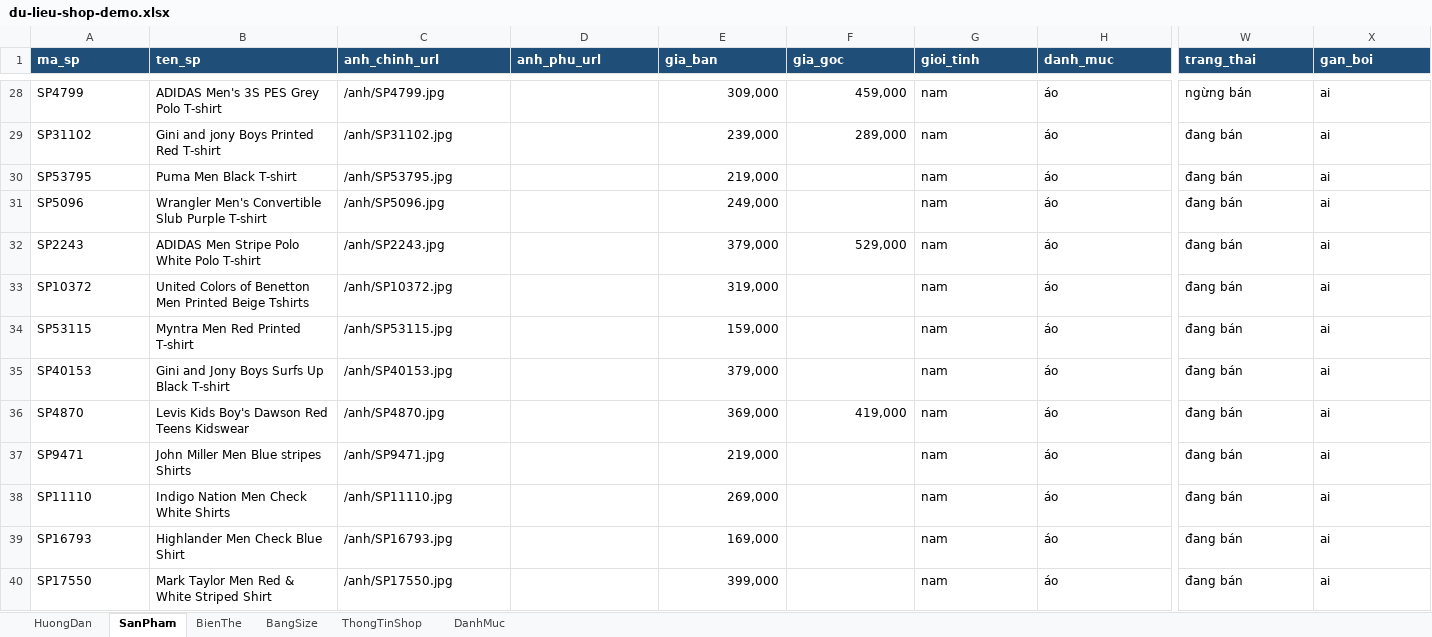
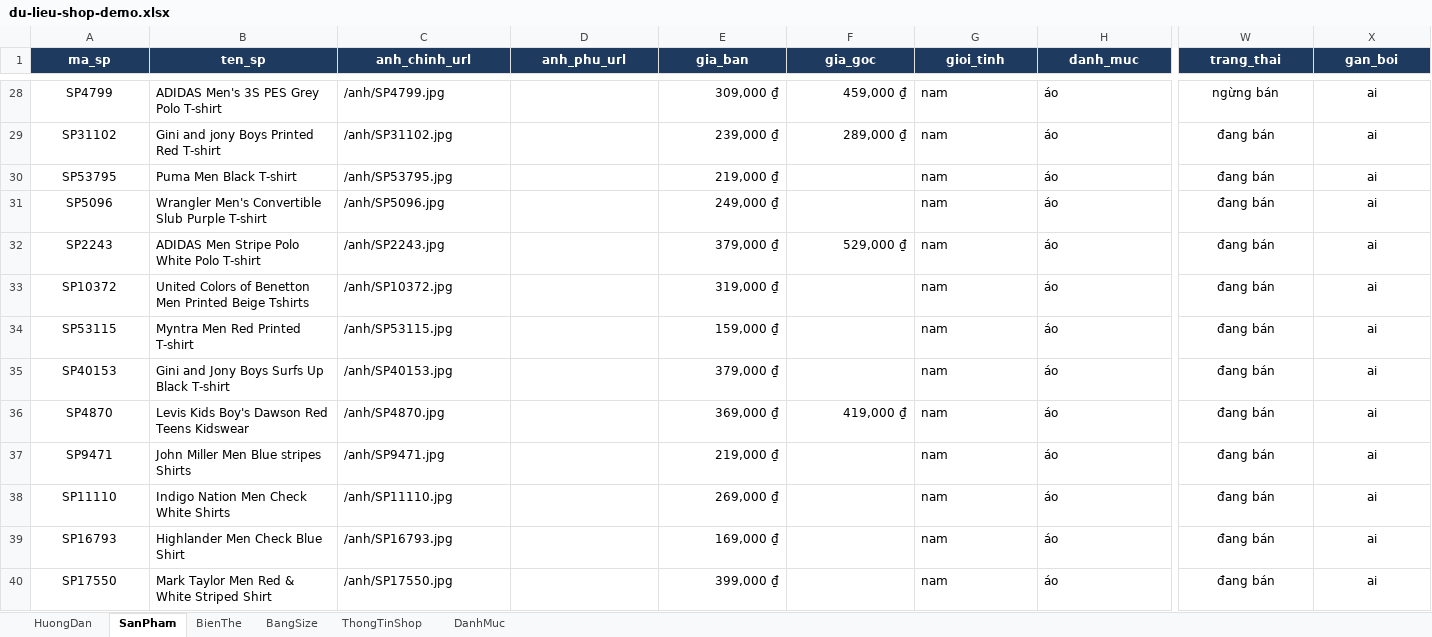
Before and after one commit to tucuong2308/chatbot-thoi-trang, an Excel workbook: data/du-lieu-shop-demo.xlsx, sheet SanPham, drawn as a sheet; only a part is shown, gaps mark what is left out; values as stored, in another font and other column widths than the file's, no borders; the diff covers the shown part only; the diff names each change by its address in the sheet, - before the commit and + after, or states it on an @@ line.

```diff
--- a/data/du-lieu-shop-demo.xlsx (sheet SanPham)
+++ b/data/du-lieu-shop-demo.xlsx (sheet SanPham)
@@ A1:X1 alignment: left → center, fill: #1F4E78 → #1F3A5F @@
-A28:A40 alignment: left
+A28:A40 alignment: center
-E28 (gia_ban): 309,000
+E28 (gia_ban): 309,000 ₫
-F28 (gia_goc): 459,000
+F28 (gia_goc): 459,000 ₫
-W28:X40 alignment: left
+W28:X40 alignment: center
-E29 (gia_ban): 239,000
+E29 (gia_ban): 239,000 ₫
-F29 (gia_goc): 289,000
+F29 (gia_goc): 289,000 ₫
-E30 (gia_ban): 219,000
+E30 (gia_ban): 219,000 ₫
-E31 (gia_ban): 249,000
+E31 (gia_ban): 249,000 ₫
-E32 (gia_ban): 379,000
+E32 (gia_ban): 379,000 ₫
-F32 (gia_goc): 529,000
+F32 (gia_goc): 529,000 ₫
-E33 (gia_ban): 319,000
+E33 (gia_ban): 319,000 ₫
-E34 (gia_ban): 159,000
+E34 (gia_ban): 159,000 ₫
-E35 (gia_ban): 379,000
+E35 (gia_ban): 379,000 ₫
-E36 (gia_ban): 369,000
+E36 (gia_ban): 369,000 ₫
-F36 (gia_goc): 419,000
+F36 (gia_goc): 419,000 ₫
-E37 (gia_ban): 219,000
+E37 (gia_ban): 219,000 ₫
-E38 (gia_ban): 269,000
+E38 (gia_ban): 269,000 ₫
-E39 (gia_ban): 169,000
+E39 (gia_ban): 169,000 ₫
-E40 (gia_ban): 399,000
+E40 (gia_ban): 399,000 ₫
```
Also changed, not shown: 362 edited cells and cell formats elsewhere in this sheet, sheet BienThe, sheet BangSize, sheet ThongTinShop, 3 other files.
